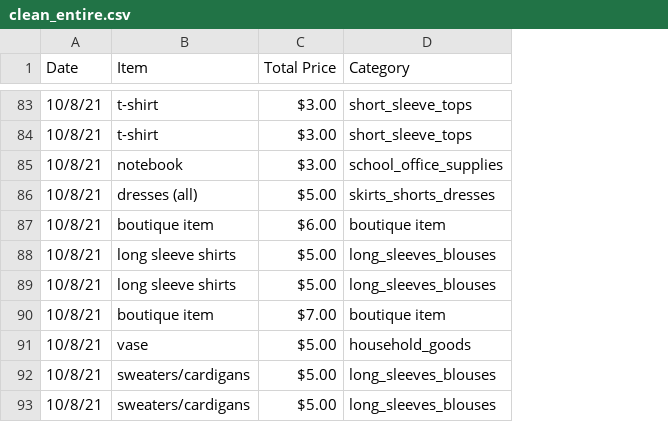
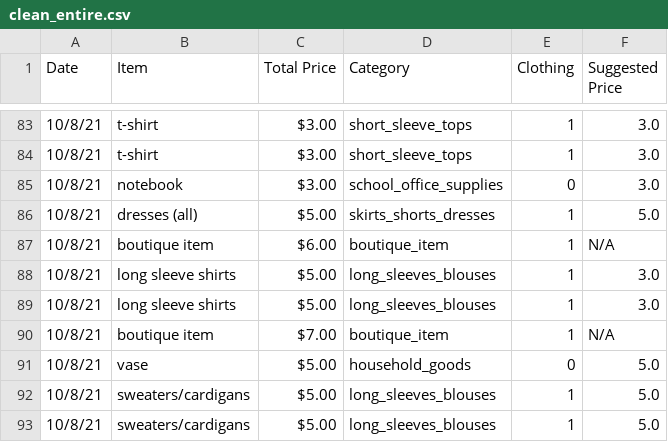
Before and after one commit to shraddha1803/ARS_DataAnalytics, a CSV file: Data/clean_entire.csv, drawn as a sheet; only a part is shown, gaps mark what is left out; the diff covers the shown part only; the diff names each change by its address in the sheet, - before the commit and + after, or states it on an @@ line.

```diff
--- a/Data/clean_entire.csv
+++ b/Data/clean_entire.csv
+column E (Clothing), rows 83-93: 1 | 1 | 0 | 1 | 1 | 1 | 1 | 1 | 0 | 1 | 1
+column F (Suggested Price), rows 83-93: 3.0 | 3.0 | 3.0 | 5.0 | N/A | 3.0 | 3.0 | N/A | 5.0 | 5.0 | 5.0
-D87 (Category): boutique item
+D87 (Category): boutique_item
-D90 (Category): boutique item
+D90 (Category): boutique_item
```
Also changed, not shown: 22 edited cells elsewhere in this file, 1 other file.
